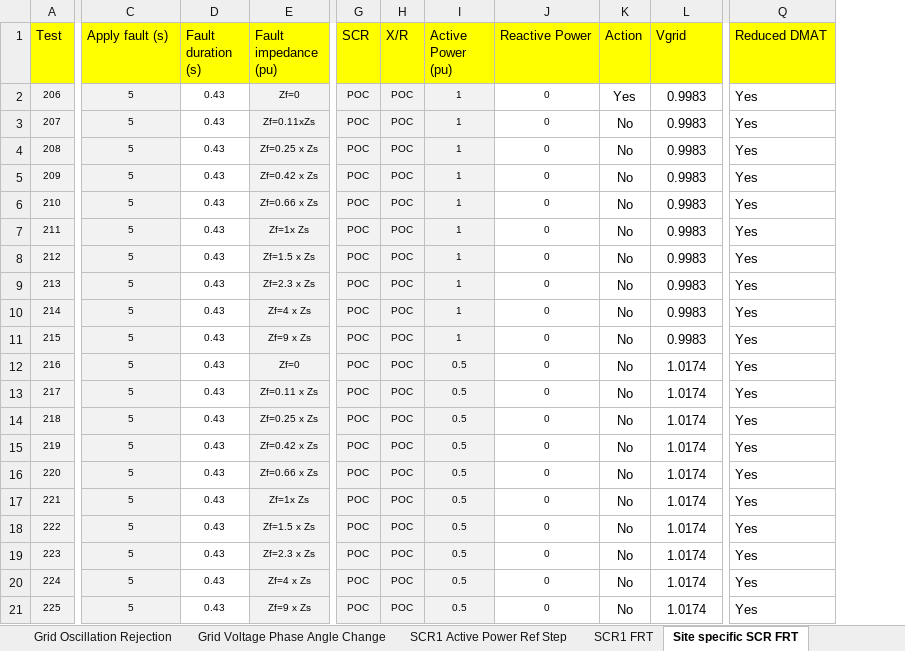
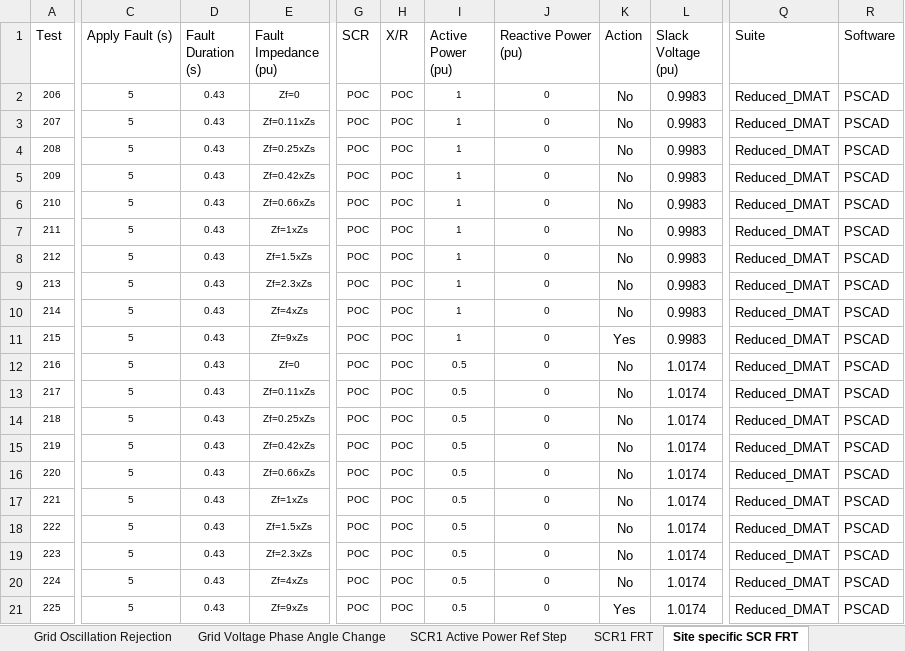
Before and after one commit to Windlab-Insights/junction_rivers_stage2, an Excel workbook: src/junction_rivers/PSCAD/scripts/Config_test.xlsx, sheet Site specific SCR FRT, drawn as a sheet; only a part is shown, gaps mark what is left out; values as stored, in another font and other column widths than the file's, no borders; table styles not drawn; removed rows and columns are numbered as before the commit, all else as after; the diff covers the shown part only; the diff names each change by its address in the sheet, - before the commit and + after, or states it on an @@ line.

Commit message:
tested the DMAT - mostly works but not all

```diff
--- a/src/junction_rivers/PSCAD/scripts/Config_test.xlsx (sheet Site specific SCR FRT)
+++ b/src/junction_rivers/PSCAD/scripts/Config_test.xlsx (sheet Site specific SCR FRT)
-column E (Fault impedance (pu)), rows 2-21: Zf=0 | Zf=0.11xZs | Zf=0.25 x Zs | Zf=0.42 x Zs | Zf=0.66 x Zs | Zf=1x Zs | Zf=1.5 x Zs | Zf=2.3 x Zs | Zf=4 x Zs | Zf=9 x Zs | Zf=0 | Zf=0.11 x Zs | Zf=0.25 x Zs | Zf=0.42 x Zs | Zf=0.66 x Zs | Zf=1x Zs | Zf=1.5 x Zs | Zf=2.3 x Zs | Zf=4 x Zs | Zf=9 x Zs
+column E (Fault Impedance (pu)), rows 2-21: Zf=0 | Zf=0.11xZs | Zf=0.25xZs | Zf=0.42xZs | Zf=0.66xZs | Zf=1xZs | Zf=1.5xZs | Zf=2.3xZs | Zf=4xZs | Zf=9xZs | Zf=0 | Zf=0.11xZs | Zf=0.25xZs | Zf=0.42xZs | Zf=0.66xZs | Zf=1xZs | Zf=1.5xZs | Zf=2.3xZs | Zf=4xZs | Zf=9xZs
-column Q (Reduced DMAT), rows 2-21: all Yes
+column Q (Suite), rows 2-21: all Reduced_DMAT
+column R (Software), rows 2-21: all PSCAD
-A1:D1 fill: #FFFF00
+A1:D1 fill: none
-C1: Apply fault (s)
+C1: Apply Fault (s)
-D1: Fault duration (s)
+D1: Fault Duration (s)
-G1:L1 fill: #FFFF00
+G1:L1 fill: none
-J1: Reactive Power
+J1: Reactive Power (pu)
-L1: Vgrid
+L1: Slack Voltage (pu)
-A2:A21 fill: #F2F2F2
+A2:A21 fill: none
-C2:C21 fill: #F2F2F2
+C2:C21 fill: none
-G2:I21 fill: #F2F2F2
+G2:I21 fill: none
-K2 (Action): Yes
+K2 (Action): No
-K11 (Action): No
+K11 (Action): Yes
-K21 (Action): No
+K21 (Action): Yes
```
Also changed, not shown: cell formats elsewhere in this sheet, sheet CSR_S5255, sheet Unbalanced Fault, sheet CSR_S5254, sheet Temporary Over Voltage, sheet Voltage Reference Step Change, sheet CSR_S5253, 15 more sheets, other sheet tabs, 6 other files.
